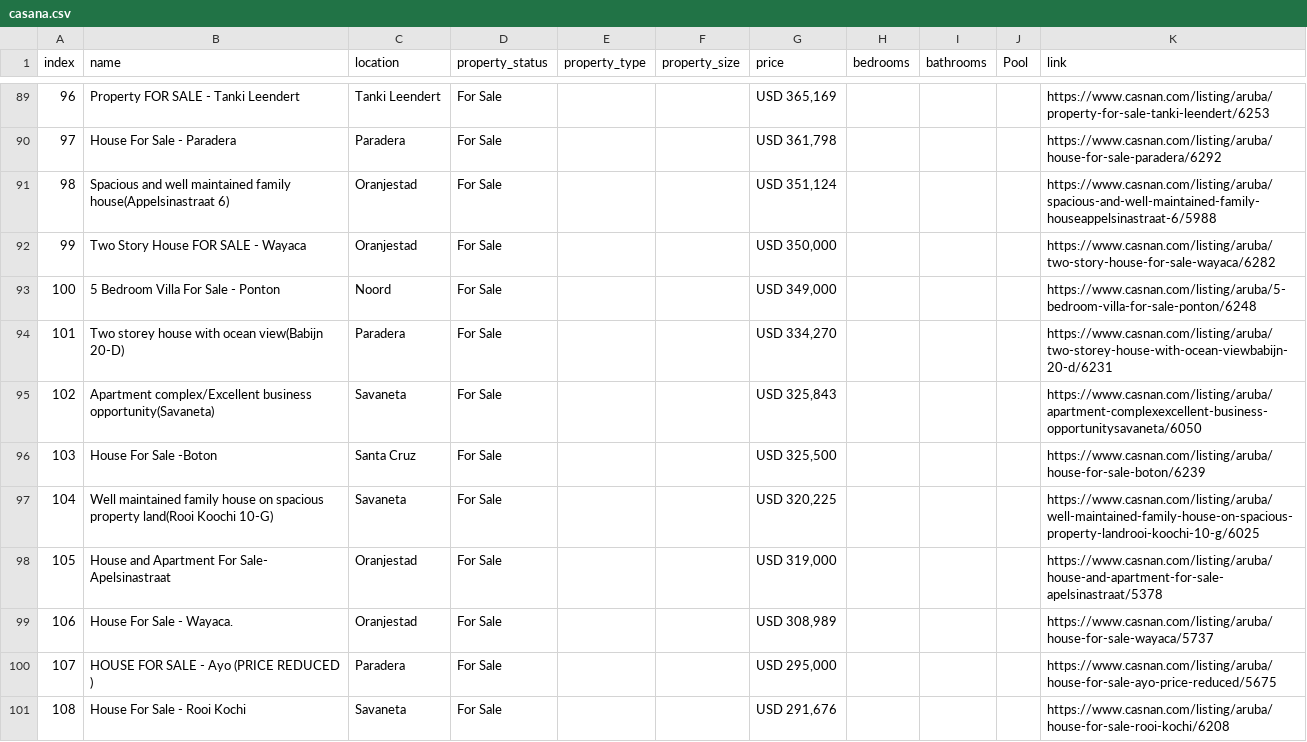
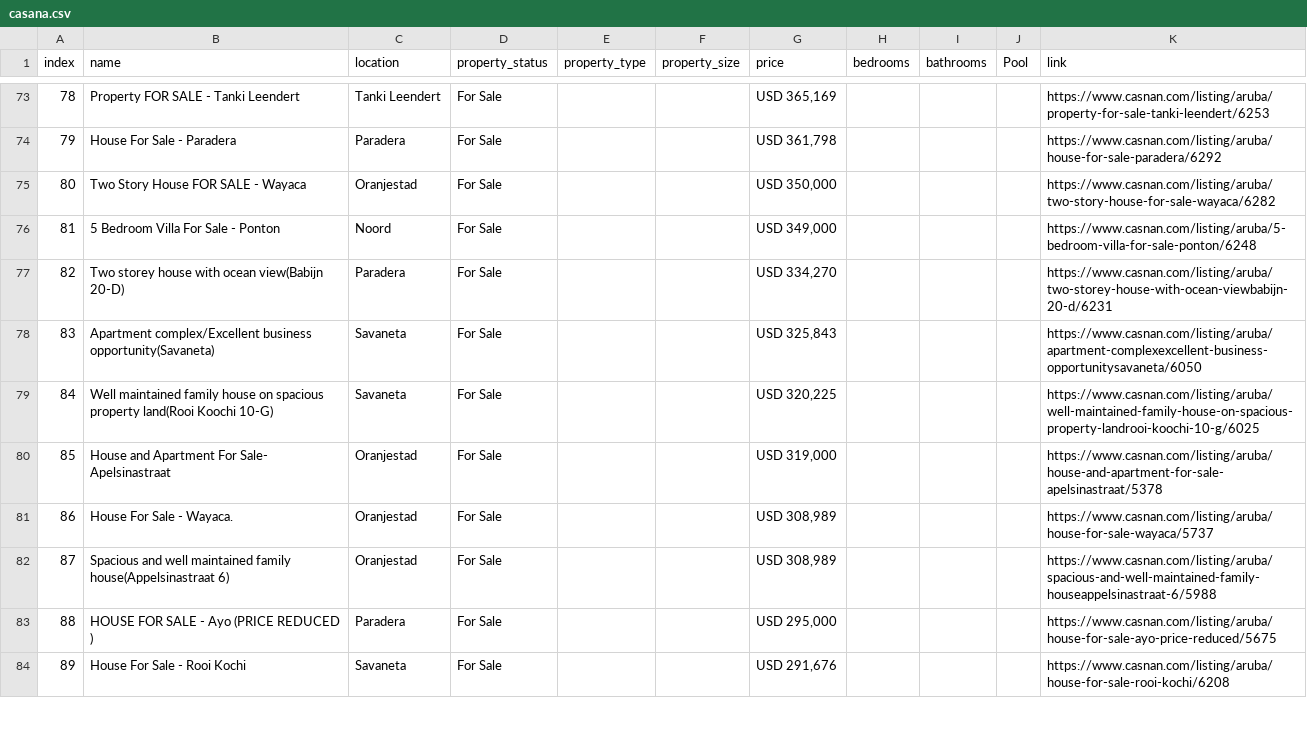
Before and after one commit to jbassie/WEB-SCRAPING, a CSV file: REAL_ESTATE/data/casana.csv, drawn as a sheet; only a part is shown, gaps mark what is left out; removed rows and columns are numbered as before the commit, all else as after; the diff covers the shown part only; the diff names each change by its address in the sheet, - before the commit and + after, or states it on an @@ line.

```diff
--- a/REAL_ESTATE/data/casana.csv
+++ b/REAL_ESTATE/data/casana.csv
@@ column A (index) renumbered from row 5 down @@
-row 91: 98 | Spacious and well maintained family house(Appelsinastraat 6) | Oranjestad | For Sale |  |  | USD 351,124 |  |  |  | https://www.casnan.com/listing/aruba/spacious-and-well-maintained-family-houseappelsinastraat-6/5988
-row 96: 103 | House For Sale -Boton | Santa Cruz | For Sale |  |  | USD 325,500 |  |  |  | https://www.casnan.com/listing/aruba/house-for-sale-boton/6239
+row 82: 87 | Spacious and well maintained family house(Appelsinastraat 6) | Oranjestad | For Sale |  |  | USD 308,989 |  |  |  | https://www.casnan.com/listing/aruba/spacious-and-well-maintained-family-houseappelsinastraat-6/5988
```
Also changed, not shown: 3 added rows, 20 removed rows and 4 moved rows elsewhere in this file, REAL_ESTATE/data/mpgaruba.csv, 4 other files.
